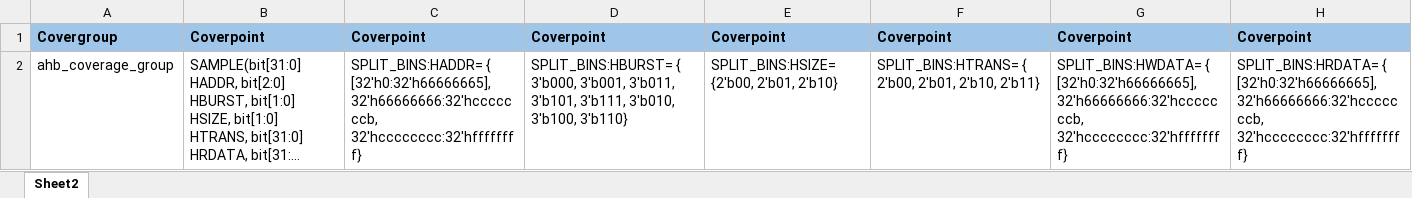
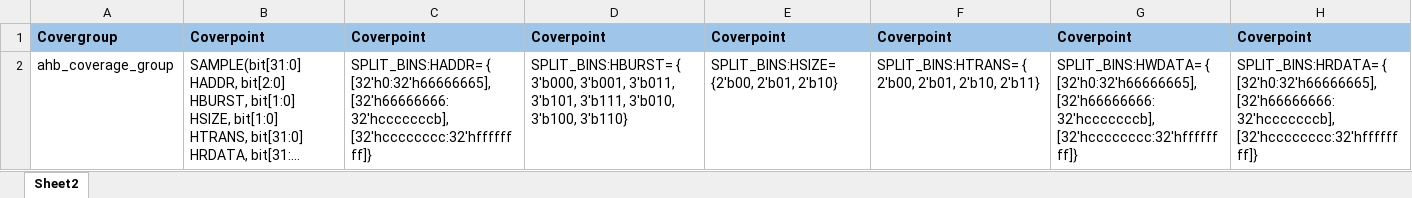
Before and after one commit to grakseasy/pySkripta, an Excel workbook: covergroup_ahb.xlsx, sheet Sheet2, drawn as a sheet; long unchanged cells end in …; values as stored, in another font and other column widths than the file's, no borders; charts and pictures not drawn; the diff names each change by its address in the sheet, - before the commit and + after, or states it on an @@ line.

```diff
--- a/covergroup_ahb.xlsx (sheet Sheet2)
+++ b/covergroup_ahb.xlsx (sheet Sheet2)
-C2: …{ [32'h0:32'h66666665], 32'h66666666:32'hcccccccb, 32'hcccccccc:32'hffffffff}
+C2: …{ [32'h0:32'h66666665], [32'h66666666:32'hcccccccb], [32'hcccccccc:32'hffffffff]}
-G2: …{ [32'h0:32'h66666665], 32'h66666666:32'hcccccccb, 32'hcccccccc:32'hffffffff}
+G2: …{ [32'h0:32'h66666665], [32'h66666666:32'hcccccccb], [32'hcccccccc:32'hffffffff]}
-H2: …{ [32'h0:32'h66666665], 32'h66666666:32'hcccccccb, 32'hcccccccc:32'hffffffff}
+H2: …{ [32'h0:32'h66666665], [32'h66666666:32'hcccccccb], [32'hcccccccc:32'hffffffff]}
```
Also changed, not shown: 2 other files.
